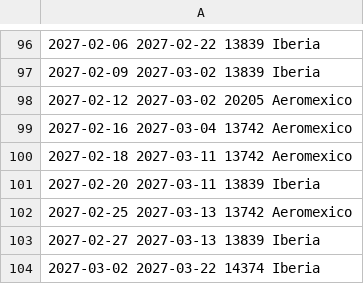
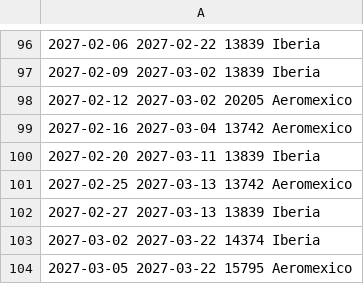
Before and after one commit to franciscojma97/vuelo-alerta, a TSV file: estado/madrid.tsv, drawn as a sheet; only a part is shown, gaps mark what is left out; the shorter side is filled out with more unchanged rows.

```diff
--- a/estado/madrid.tsv
+++ b/estado/madrid.tsv
@@ -99,3 +99,2 @@
 2027-02-16 2027-03-04 13742 Aeromexico
-2027-02-18 2027-03-11 13742 Aeromexico
 2027-02-20 2027-03-11 13839 Iberia
```
Also changed, not shown: 2 other files.
